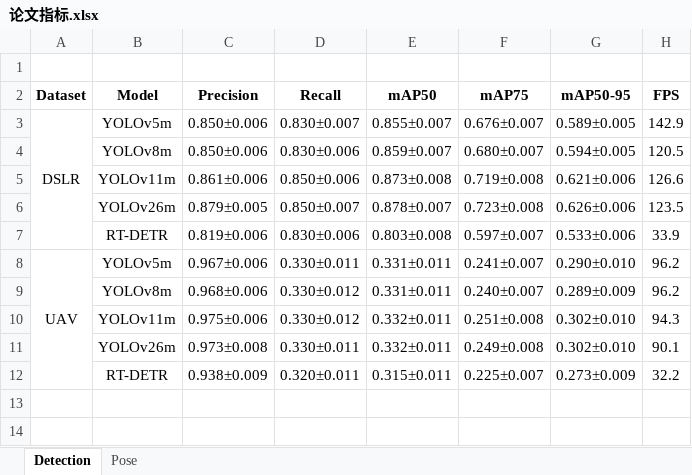
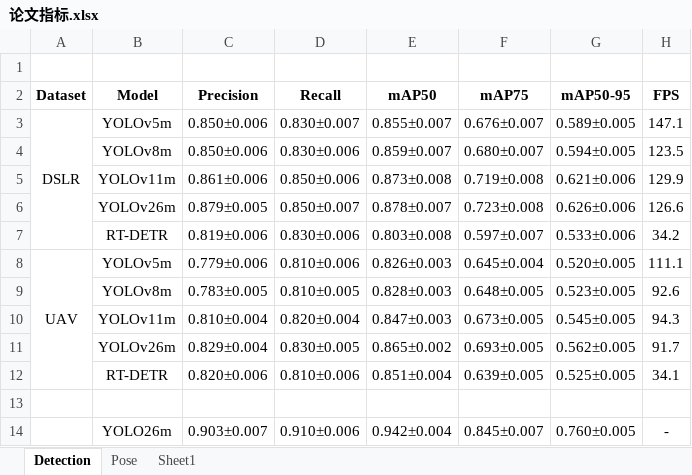
Before and after one commit to Logancreator/MIPDB_Toolkit, an Excel workbook: File/论文指标.xlsx, sheet Detection, drawn as a sheet; values as stored, in another font and other column widths than the file's, no borders; removed rows and columns are numbered as before the commit, all else as after; the diff names each change by its address in the sheet, - before the commit and + after, or states it on an @@ line.

```diff
--- a/File/论文指标.xlsx (sheet Detection)
+++ b/File/论文指标.xlsx (sheet Detection)
+sheet tab: Sheet1
-H3 (FPS): 142.9
+H3 (FPS): 147.1
-H4 (FPS): 120.5
+H4 (FPS): 123.5
-H5 (FPS): 126.6
+H5 (FPS): 129.9
-H6 (FPS): 123.5
+H6 (FPS): 126.6
-H7 (FPS): 33.9
+H7 (FPS): 34.2
-A8:A12 merged
+A8:A12 merged
-C8 (Precision): 0.967±0.006
+C8 (Precision): 0.779±0.006
-D8 (Recall): 0.330±0.011
+D8 (Recall): 0.810±0.006
-E8 (mAP50): 0.331±0.011
+E8 (mAP50): 0.826±0.003
-F8 (mAP75): 0.241±0.007
+F8 (mAP75): 0.645±0.004
-G8 (mAP50-95): 0.290±0.010
+G8 (mAP50-95): 0.520±0.005
-H8 (FPS): 96.2
+H8 (FPS): 111.1
-row 9:  | YOLOv8m | 0.968±0.006 | 0.330±0.012 | 0.331±0.011 | 0.240±0.007 | 0.289±0.009 | 96.2
+row 9:  | YOLOv8m | 0.783±0.005 | 0.810±0.005 | 0.828±0.003 | 0.648±0.005 | 0.523±0.005 | 92.6
-C10 (Precision): 0.975±0.006
+C10 (Precision): 0.810±0.004
-D10 (Recall): 0.330±0.012
+D10 (Recall): 0.820±0.004
-E10 (mAP50): 0.332±0.011
+E10 (mAP50): 0.847±0.003
-F10 (mAP75): 0.251±0.008
+F10 (mAP75): 0.673±0.005
-G10 (mAP50-95): 0.302±0.010
+G10 (mAP50-95): 0.545±0.005
-row 11:  | YOLOv26m | 0.973±0.008 | 0.330±0.011 | 0.332±0.011 | 0.249±0.008 | 0.302±0.010 | 90.1
+row 11:  | YOLOv26m | 0.829±0.004 | 0.830±0.005 | 0.865±0.002 | 0.693±0.005 | 0.562±0.005 | 91.7
+row 12:  | RT-DETR | 0.820±0.006 | 0.810±0.006 | 0.851±0.004 | 0.639±0.005 | 0.525±0.005 | 34.1
-row 13:  | RT-DETR | 0.938±0.009 | 0.320±0.011 | 0.315±0.011 | 0.225±0.007 | 0.273±0.009 | 32.2
+row 13: (empty)
+row 14:  | YOLO26m | 0.903±0.007 | 0.910±0.006 | 0.942±0.004 | 0.845±0.007 | 0.760±0.005 | -
```
Also changed, not shown: sheet Pose, 11 other files.
